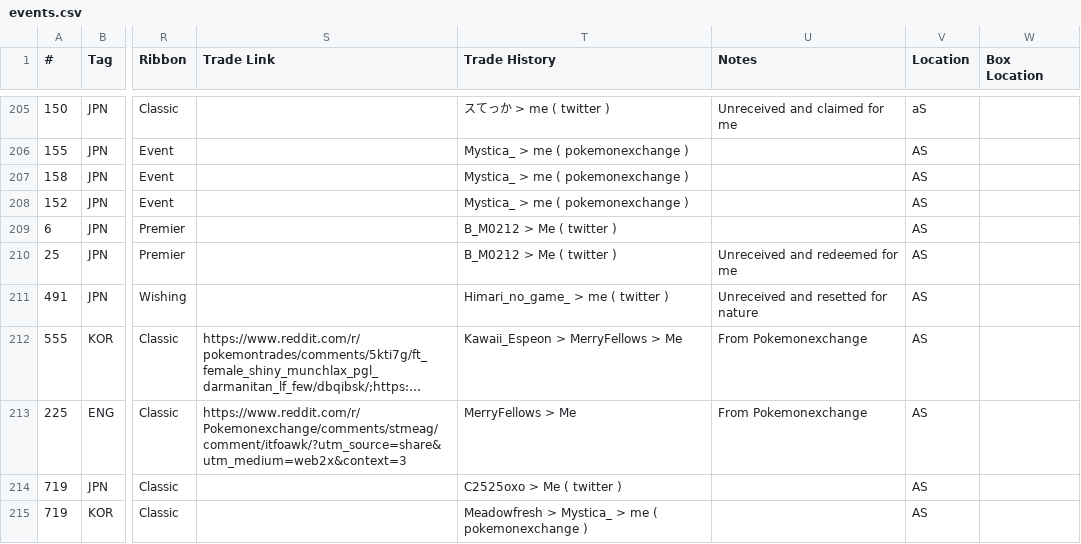
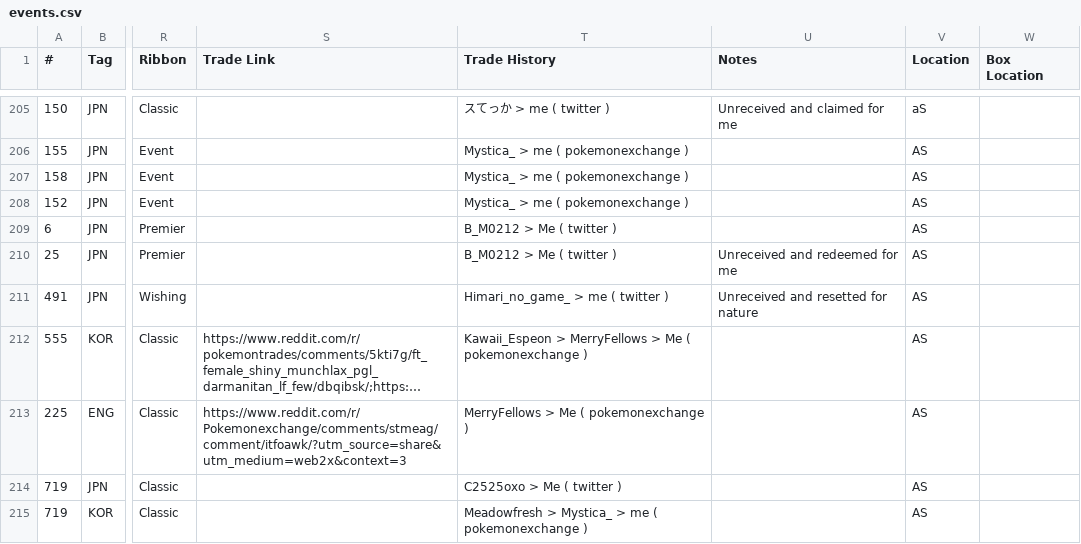
Before and after one commit to AznPoke/aznpoke.github.io, a CSV file: events.csv, drawn as a sheet; only a part is shown, gaps mark what is left out; long unchanged cells end in …; the diff covers the shown part only; the diff names each change by its address in the sheet, - before the commit and + after, or states it on an @@ line.

Commit message:
updated notes

```diff
--- a/events.csv
+++ b/events.csv
-T212 (Trade History): Kawaii_Espeon > MerryFellows > Me
+T212 (Trade History): Kawaii_Espeon > MerryFellows > Me ( pokemonexchange )
-U212:U213 (Notes): From Pokemonexchange
+U212:U213 (Notes): (empty)
-T213 (Trade History): MerryFellows > Me
+T213 (Trade History): MerryFellows > Me ( pokemonexchange )
```
Also changed, not shown: 14 edited cells elsewhere in this file, 1 other file.
